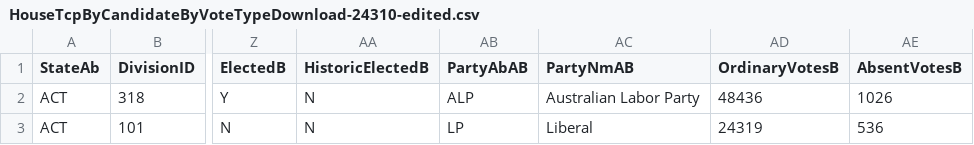
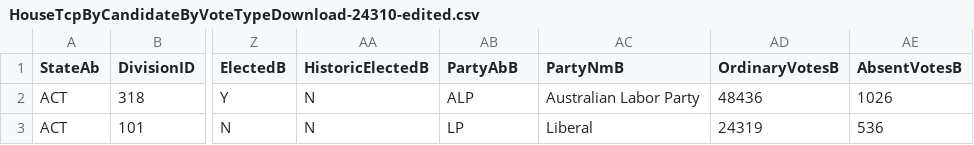
Before and after one commit to nthnlam/FIT3179, a CSV file: data/HouseTcpByCandidateByVoteTypeDownload-24310-edited.csv, drawn as a sheet; only a part is shown, gaps mark what is left out; the diff names each change by its address in the sheet, - before the commit and + after, or states it on an @@ line.

Commit message:
Update HouseTcpByCandidateByVoteTypeDownload-24310-edited.csv

```diff
--- a/data/HouseTcpByCandidateByVoteTypeDownload-24310-edited.csv
+++ b/data/HouseTcpByCandidateByVoteTypeDownload-24310-edited.csv
-AB1: PartyAbAB
+AB1: PartyAbB
-AC1: PartyNmAB
+AC1: PartyNmB
```
